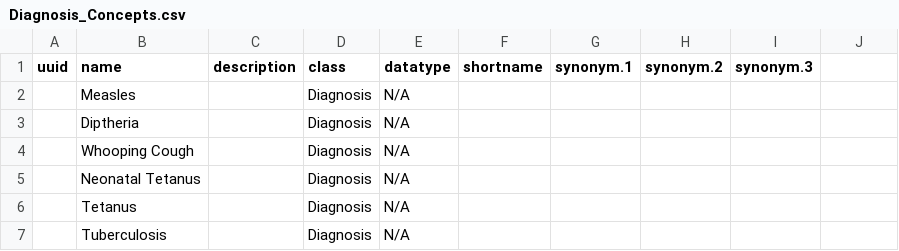
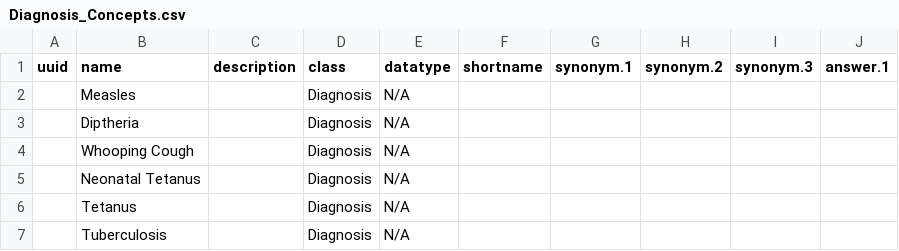
Before and after one commit to Bahmni/default-config, a CSV file: openmrs/metadata/Diagnosis_Concepts.csv, drawn as a sheet; only a part is shown; the diff names each change by its address in the sheet, - before the commit and + after, or states it on an @@ line.

Commit message:
Mihir | Fixing the diagnosis CSV

```diff
--- a/openmrs/metadata/Diagnosis_Concepts.csv
+++ b/openmrs/metadata/Diagnosis_Concepts.csv
-J1: (empty)
+J1: answer.1
```
